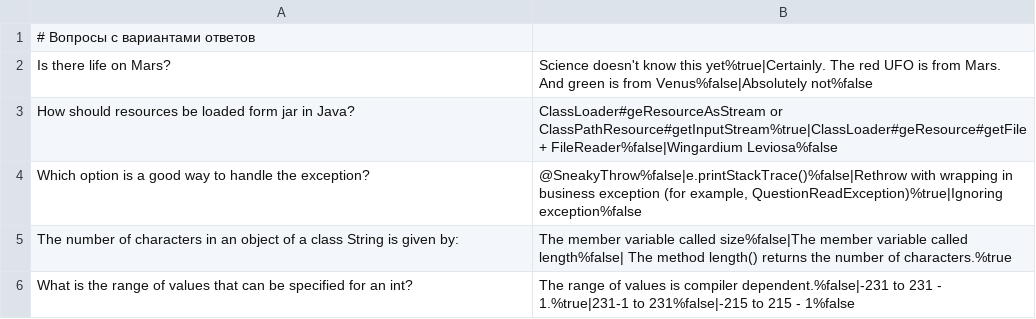
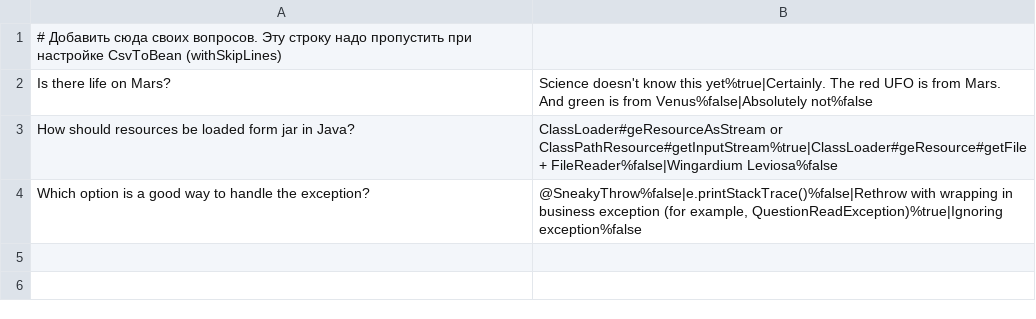
Before and after one commit to AhraAvidzba/otus-spring-framework, a CSV file: hw03/src/main/resources/questions.csv, drawn as a sheet.

Commit message:
added localized questions and messages

```diff
--- a/hw03/src/main/resources/questions.csv
+++ b/hw03/src/main/resources/questions.csv
@@ -1,2 +1,2 @@
-# Вопросы с вариантами ответов
+# Добавить сюда своих вопросов. Эту строку надо пропустить при настройке CsvToBean (withSkipLines)
 Is there life on Mars?;Science doesn't know this yet%true|Certainly. The red UFO is from Mars. And green is from Venus%false|Absolutely not%false
@@ -4,3 +4 @@ How should resources be loaded form jar in Java?;ClassLoader#geResourceAsStream
 Which option is a good way to handle the exception?;@SneakyThrow%false|e.printStackTrace()%false|Rethrow with wrapping in business exception (for example, QuestionReadException)%true|Ignoring exception%false
-The number of characters in an object of a class String is given by:;The member variable called size%false|The member variable called length%false| The method length() returns the number of characters.%true
-What is the range of values that can be specified for an int?;The range of values is compiler dependent.%false|-231 to 231 - 1.%true|231-1 to 231%false|-215 to 215 - 1%false
```
Also changed, not shown: 14 other files.
